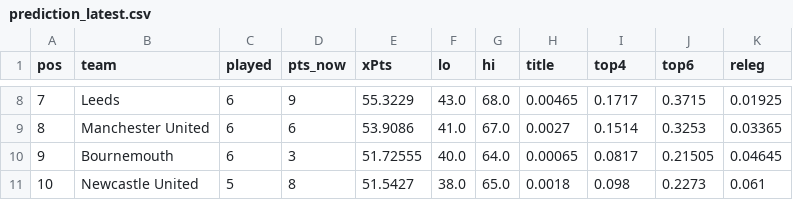
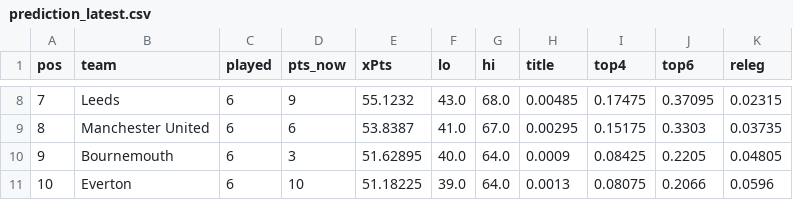
Before and after one commit to shanbhag003/pl-supercomputer, a CSV file: outputs/prediction_latest.csv, drawn as a sheet; only a part is shown, gaps mark what is left out; the diff covers the shown part only.

```diff
--- a/outputs/prediction_latest.csv
+++ b/outputs/prediction_latest.csv
@@ -8,4 +8,4 @@ pos,team,played,pts_now,xPts,lo,hi,title,top4,top6,releg
-7,Leeds,6,9,55.3229,43.0,68.0,0.00465,0.1717,0.3715,0.01925
-8,Manchester United,6,6,53.9086,41.0,67.0,0.0027,0.1514,0.3253,0.03365
-9,Bournemouth,6,3,51.72555,40.0,64.0,0.00065,0.0817,0.21505,0.04645
-10,Newcastle United,5,8,51.5427,38.0,65.0,0.0018,0.098,0.2273,0.061
+7,Leeds,6,9,55.1232,43.0,68.0,0.00485,0.17475,0.37095,0.02315
+8,Manchester United,6,6,53.8387,41.0,67.0,0.00295,0.15175,0.3303,0.03735
+9,Bournemouth,6,3,51.62895,40.0,64.0,0.0009,0.08425,0.2205,0.04805
+10,Everton,6,10,51.18225,39.0,64.0,0.0013,0.08075,0.2066,0.0596
```
Also changed, not shown: 91 edited cells elsewhere in this file, outputs/fpl_benchmark.csv, outputs/fpl_predictions.csv, 10 other files.
